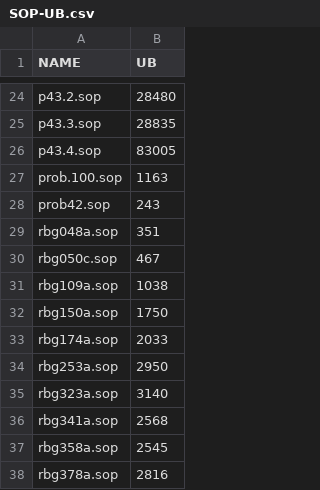
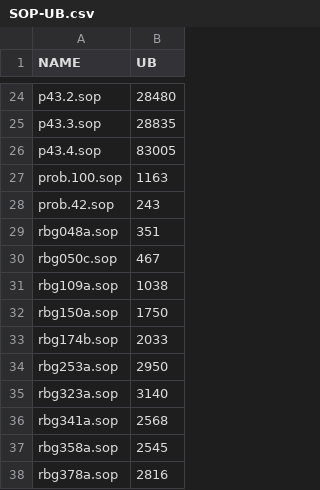
Before and after one commit to yvs314/dp-monster, a CSV file: SOP-UB.csv, drawn as a sheet; only a part is shown, gaps mark what is left out.

```diff
--- a/SOP-UB.csv
+++ b/SOP-UB.csv
@@ -27,3 +27,3 @@ p43.4.sop;83005
 prob.100.sop;1163
-prob42.sop;243
+prob.42.sop;243
 rbg048a.sop;351
@@ -32,3 +32,3 @@ rbg109a.sop;1038
 rbg150a.sop;1750
-rbg174a.sop;2033
+rbg174b.sop;2033
 rbg253a.sop;2950
```
Also changed, not shown: 1 other file.
